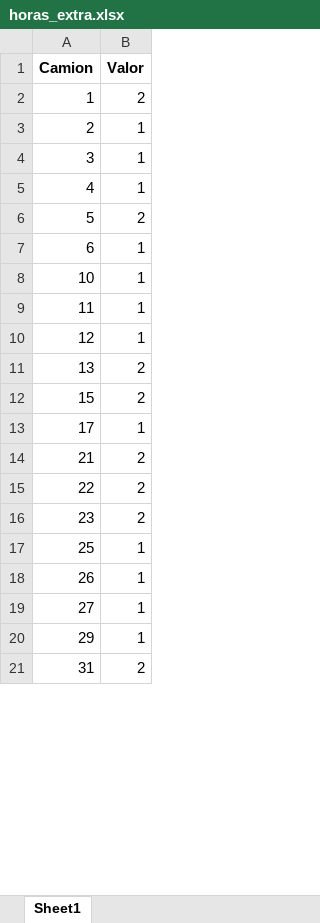
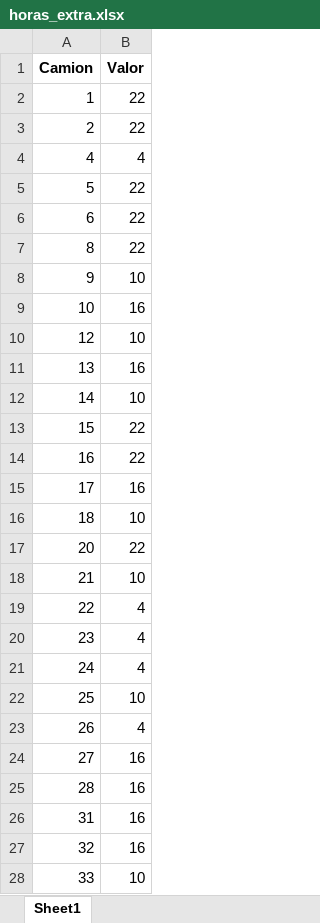
Before and after one commit to valecordova/opti-grupo-39, an Excel workbook: results/horas_extra.xlsx, sheet Sheet1, drawn as a sheet; only a part is shown; values as stored, in another font and other column widths than the file's, no borders; removed rows and columns are numbered as before the commit, all else as after; the diff covers the shown part only; the diff names each change by its address in the sheet, - before the commit and + after, or states it on an @@ line.

```diff
--- a/results/horas_extra.xlsx (sheet Sheet1)
+++ b/results/horas_extra.xlsx (sheet Sheet1)
-B2 (Valor): 2
+B2 (Valor): 22
-B3 (Valor): 1
+B3 (Valor): 22
-row 4: 3 | 1
-B4 (Valor): 1
+B4 (Valor): 4
-B5 (Valor): 2
+B5 (Valor): 22
-B6 (Valor): 1
+B6 (Valor): 22
+row 7: 8 | 22
+row 8: 9 | 10
-B9 (Valor): 1
+B9 (Valor): 16
-row 9: 11 | 1
-B10 (Valor): 1
+B10 (Valor): 10
-B11 (Valor): 2
+B11 (Valor): 16
+row 12: 14 | 10
-B13 (Valor): 2
+B13 (Valor): 22
+row 14: 16 | 22
-B15 (Valor): 1
+B15 (Valor): 16
+row 16: 18 | 10
+row 17: 20 | 22
-B18 (Valor): 2
+B18 (Valor): 10
-B19:B20 (Valor): 2
+B19:B20 (Valor): 4
+row 21: 24 | 4
-B22 (Valor): 1
+B22 (Valor): 10
-B23 (Valor): 1
+B23 (Valor): 4
-B24 (Valor): 1
+B24 (Valor): 16
-row 20: 29 | 1
+row 25: 28 | 16
-B26 (Valor): 2
+B26 (Valor): 16
+row 27: 32 | 16
+row 28: 33 | 10
```
Also changed, not shown: 11 added rows, 13 removed rows and 16 edited cells elsewhere in this sheet, results/carga_lenta.xlsx, results/carga_rapida.xlsx, 16 other files.
